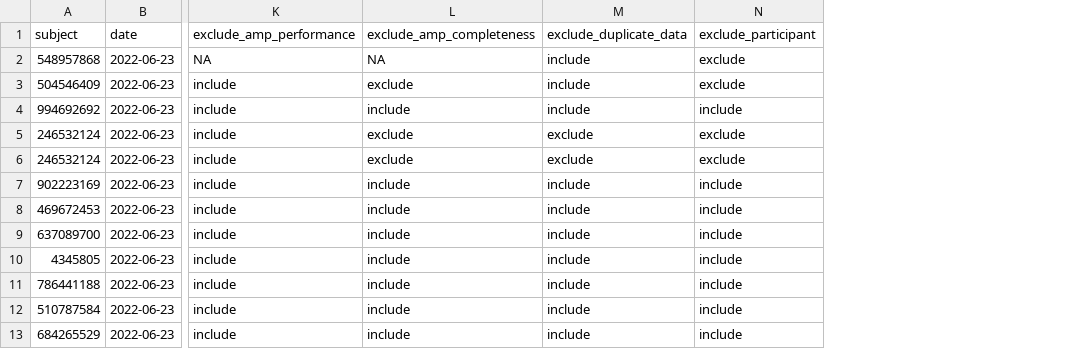
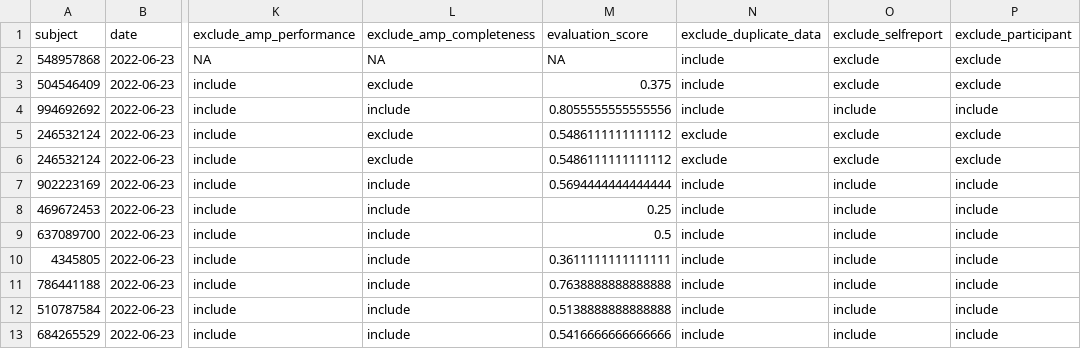
Before and after one commit to AnnikaLangner/dpm-assignments, a CSV file: week 8/implicit evaluations study/data/processed/data_processed.csv, drawn as a sheet; only a part is shown, gaps mark what is left out; the diff names each change by its address in the sheet, - before the commit and + after, or states it on an @@ line.

Commit message:
Assignment week 8

```diff
--- a/week 8/implicit evaluations study/data/processed/data_processed.csv
+++ b/week 8/implicit evaluations study/data/processed/data_processed.csv
+column M (evaluation_score), rows 2-13: NA | 0.375 | 0.8055555555555556 | 0.5486111111111112 | 0.5486111111111112 | 0.5694444444444444 | 0.25 | 0.5 | 0.3611111111111111 | 0.7638888888888888 | 0.5138888888888888 | 0.5416666666666666
+column O (exclude_selfreport), rows 2-13: exclude | exclude | include | exclude | exclude | include | include | include | include | include | include | include
```
Also changed, not shown: 6 other files.
